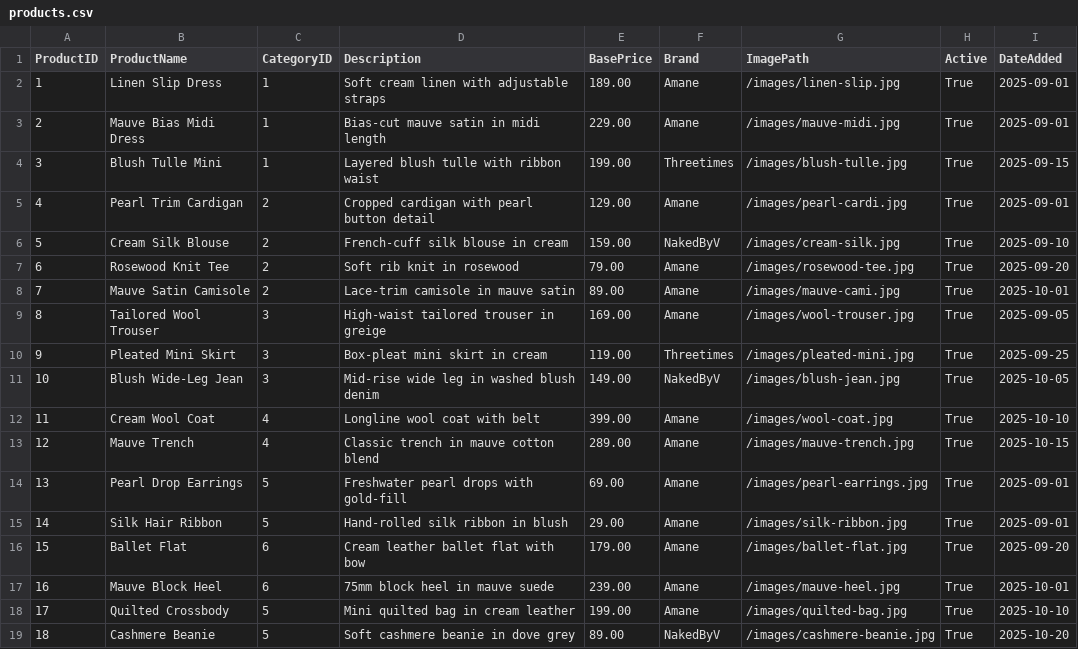
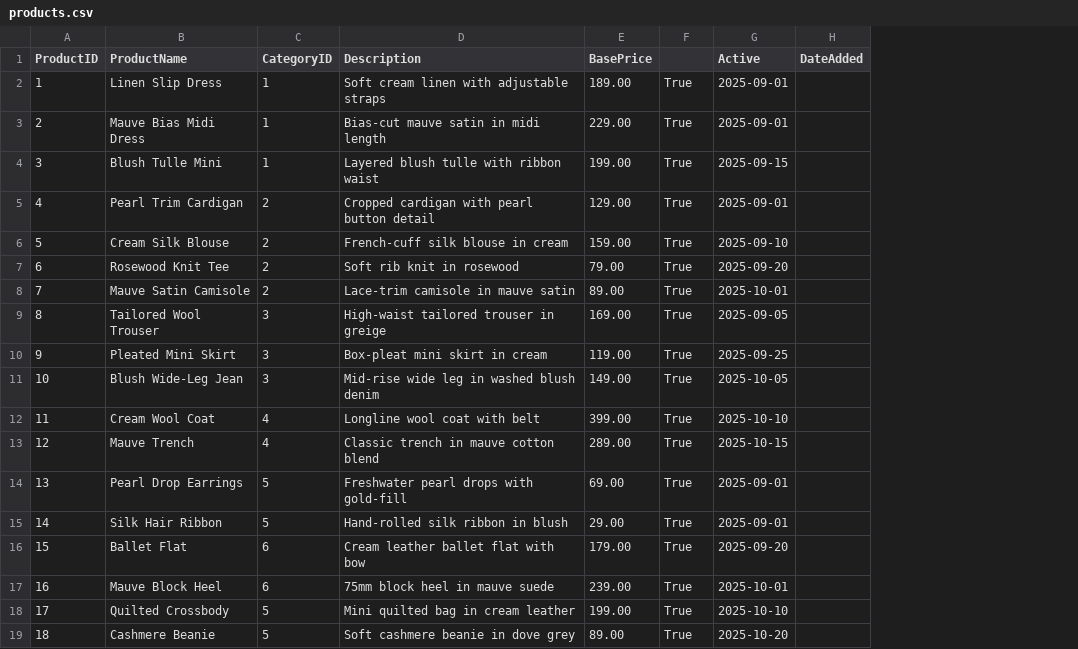
Before and after one commit to jasuk201000-tech/IT_Assignment_2.5, a CSV file: CSVs/products.csv, drawn as a sheet; removed rows and columns are numbered as before the commit, all else as after; the diff names each change by its address in the sheet, - before the commit and + after, or states it on an @@ line.

Commit message:
changing the product CSV so that there is no Image path or brand column (image path may be added again if i choose to add it)

```diff
--- a/CSVs/products.csv
+++ b/CSVs/products.csv
-column F (Brand), rows 2-19: Amane | Amane | Threetimes | Amane | NakedByV | Amane | Amane | Amane | Threetimes | NakedByV | Amane | Amane | Amane | Amane | Amane | Amane | Amane | NakedByV
-column G (ImagePath), rows 2-19: /images/linen-slip.jpg | /images/mauve-midi.jpg | /images/blush-tulle.jpg | /images/pearl-cardi.jpg | /images/cream-silk.jpg | /images/rosewood-tee.jpg | /images/mauve-cami.jpg | /images/wool-trouser.jpg | /images/pleated-mini.jpg | /images/blush-jean.jpg | /images/wool-coat.jpg | /images/mauve-trench.jpg | /images/pearl-earrings.jpg | /images/silk-ribbon.jpg | /images/ballet-flat.jpg | /images/mauve-heel.jpg | /images/quilted-bag.jpg | /images/cashmere-beanie.jpg
+column H (DateAdded), empty
-F1: Active
+F1: (empty)
-G1: DateAdded
+G1: Active
```
Also changed, not shown: CSVs/staff.csv, 5 other files.
